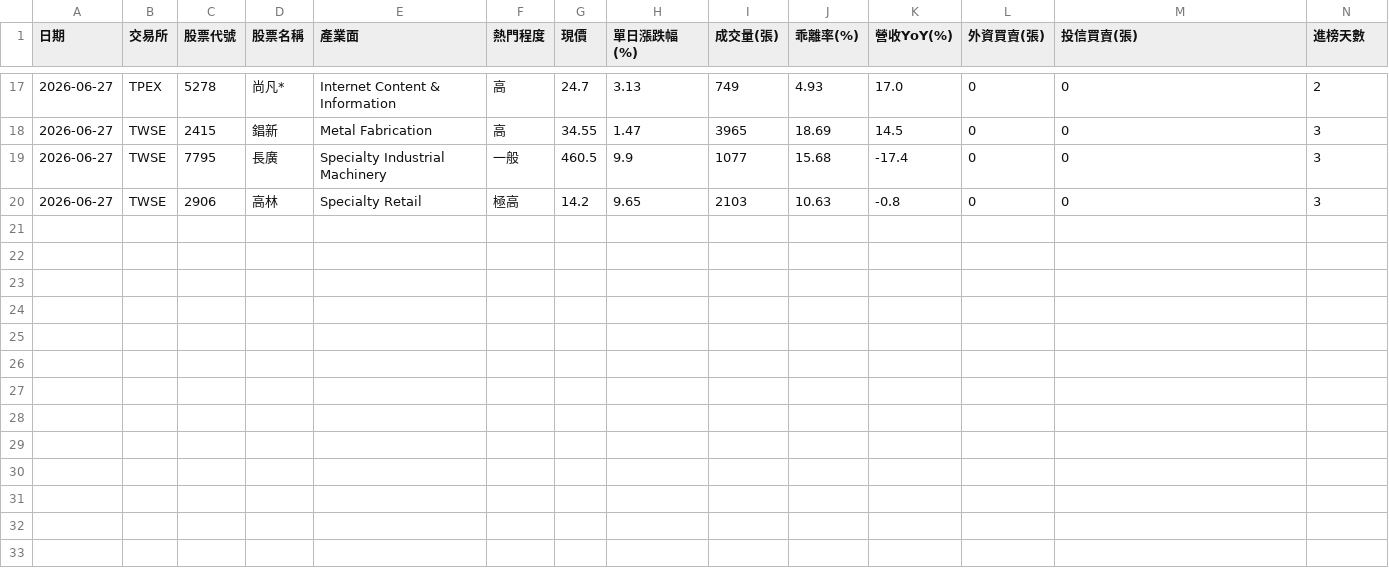
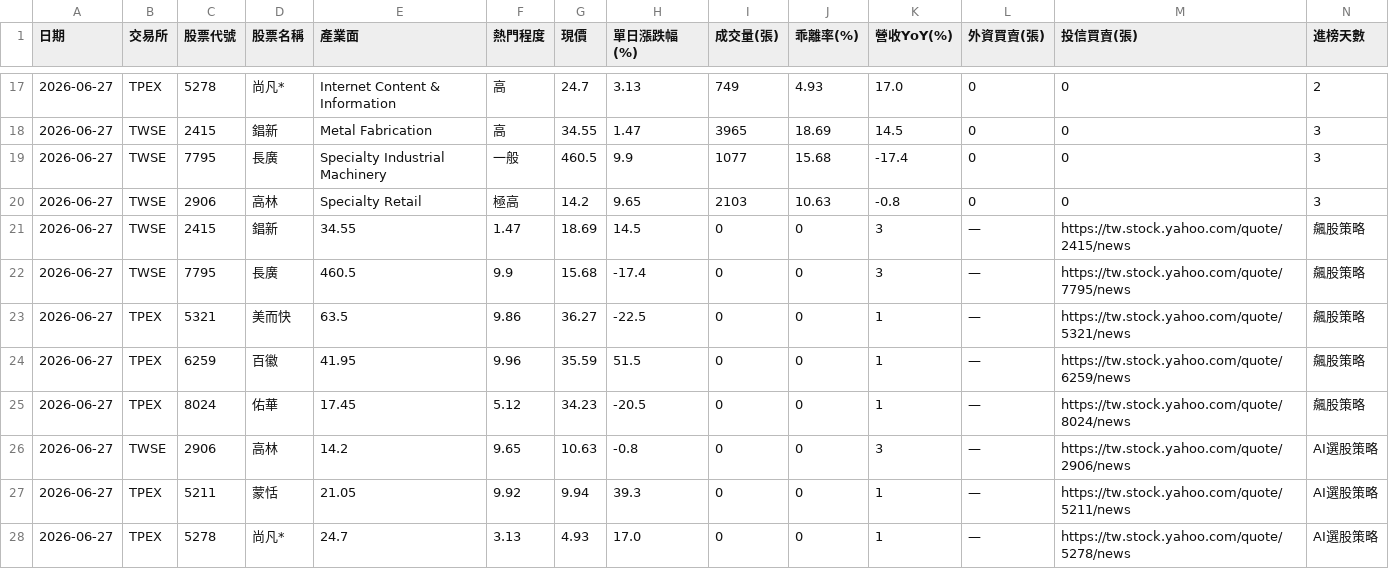
Before and after one commit to ns30178/tw-hot-stocks, a CSV file: history_records.csv, drawn as a sheet; only a part is shown, gaps mark what is left out; rows hold the shown columns only; the diff names each change by its address in the sheet, - before the commit and + after, or states it on an @@ line.

```diff
--- a/history_records.csv
+++ b/history_records.csv
+row 21: 2026-06-27 | TWSE | 2415 | 錩新 | 34.55 | 1.47 | 18.69 | 14.5 | 0 | 0 | 3 | — | https://tw.stock.yahoo.com/quote/2415/news | 飆股策略
+row 22: 2026-06-27 | TWSE | 7795 | 長廣 | 460.5 | 9.9 | 15.68 | -17.4 | 0 | 0 | 3 | — | https://tw.stock.yahoo.com/quote/7795/news | 飆股策略
+row 23: 2026-06-27 | TPEX | 5321 | 美而快 | 63.5 | 9.86 | 36.27 | -22.5 | 0 | 0 | 1 | — | https://tw.stock.yahoo.com/quote/5321/news | 飆股策略
+row 24: 2026-06-27 | TPEX | 6259 | 百徽 | 41.95 | 9.96 | 35.59 | 51.5 | 0 | 0 | 1 | — | https://tw.stock.yahoo.com/quote/6259/news | 飆股策略
+row 25: 2026-06-27 | TPEX | 8024 | 佑華 | 17.45 | 5.12 | 34.23 | -20.5 | 0 | 0 | 1 | — | https://tw.stock.yahoo.com/quote/8024/news | 飆股策略
+row 26: 2026-06-27 | TWSE | 2906 | 高林 | 14.2 | 9.65 | 10.63 | -0.8 | 0 | 0 | 3 | — | https://tw.stock.yahoo.com/quote/2906/news | AI選股策略
+row 27: 2026-06-27 | TPEX | 5211 | 蒙恬 | 21.05 | 9.92 | 9.94 | 39.3 | 0 | 0 | 1 | — | https://tw.stock.yahoo.com/quote/5211/news | AI選股策略
+row 28: 2026-06-27 | TPEX | 5278 | 尚凡* | 24.7 | 3.13 | 4.93 | 17.0 | 0 | 0 | 1 | — | https://tw.stock.yahoo.com/quote/5278/news | AI選股策略
```
Also changed, not shown: 1 other file.
